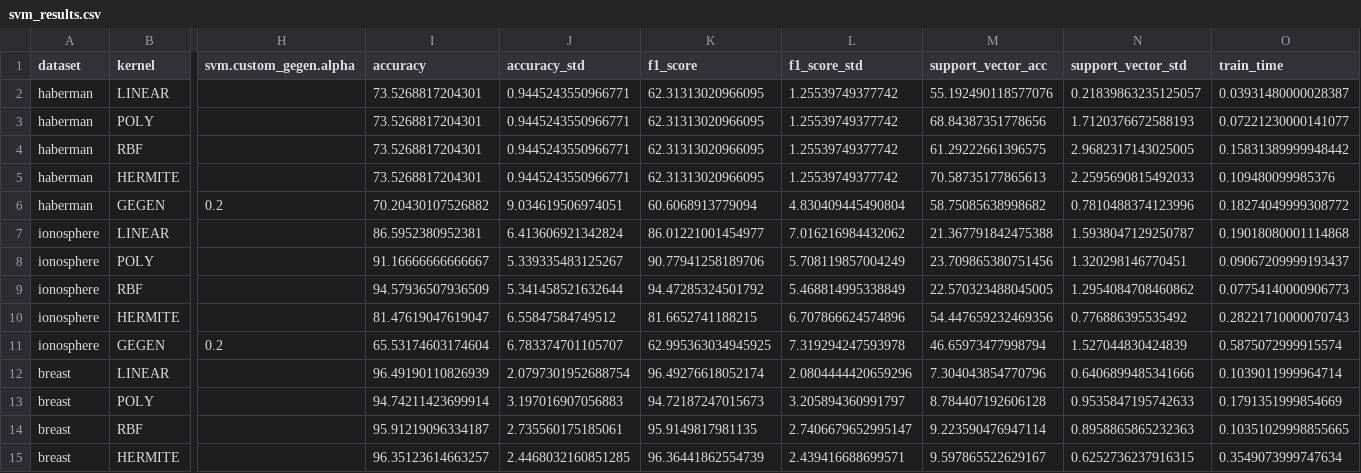
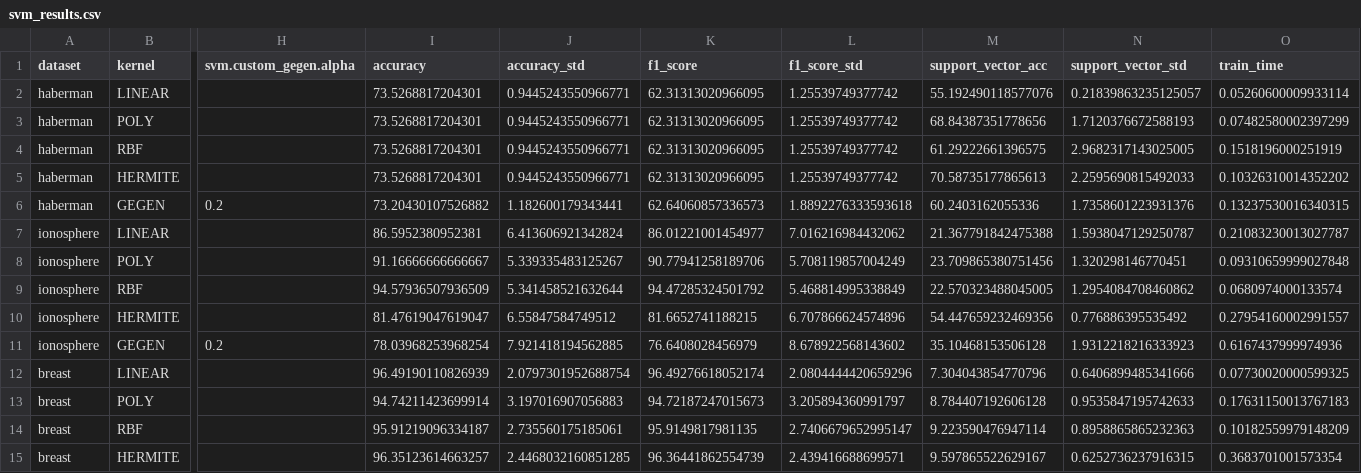
Before and after one commit to Kokechacho/SVMs-QSVMs, a CSV file: results/svm_results.csv, drawn as a sheet; only a part is shown, gaps mark what is left out; the diff covers the shown part only; the diff names each change by its address in the sheet, - before the commit and + after, or states it on an @@ line.

Commit message:
modified:   results/svm_results.csv

```diff
--- a/results/svm_results.csv
+++ b/results/svm_results.csv
-O2 (train_time): 0.03931480000028387
+O2 (train_time): 0.05260600009933114
-O3 (train_time): 0.07221230000141077
+O3 (train_time): 0.07482580002397299
-O4 (train_time): 0.15831389999948442
+O4 (train_time): 0.1518196000251919
-O5 (train_time): 0.109480099985376
+O5 (train_time): 0.10326310014352202
-I6 (accuracy): 70.20430107526882
+I6 (accuracy): 73.20430107526882
-J6 (accuracy_std): 9.034619506974051
+J6 (accuracy_std): 1.182600179343441
-K6 (f1_score): 60.6068913779094
+K6 (f1_score): 62.64060857336573
-L6 (f1_score_std): 4.830409445490804
+L6 (f1_score_std): 1.8892276333593618
-M6 (support_vector_acc): 58.75085638998682
+M6 (support_vector_acc): 60.2403162055336
-N6 (support_vector_std): 0.7810488374123996
+N6 (support_vector_std): 1.7358601223931376
-O6 (train_time): 0.18274049999308772
+O6 (train_time): 0.13237530016340315
-O7 (train_time): 0.19018080001114868
+O7 (train_time): 0.21083230013027787
-O8 (train_time): 0.09067209999193437
+O8 (train_time): 0.09310659999027848
-O9 (train_time): 0.07754140000906773
+O9 (train_time): 0.0680974000133574
-O10 (train_time): 0.28221710000070743
+O10 (train_time): 0.27954160002991557
-I11 (accuracy): 65.53174603174604
+I11 (accuracy): 78.03968253968254
-J11 (accuracy_std): 6.783374701105707
+J11 (accuracy_std): 7.921418194562885
-K11 (f1_score): 62.995363034945925
+K11 (f1_score): 76.6408028456979
-L11 (f1_score_std): 7.319294247593978
+L11 (f1_score_std): 8.678922568143602
-M11 (support_vector_acc): 46.65973477998794
+M11 (support_vector_acc): 35.10468153506128
-N11 (support_vector_std): 1.527044830424839
+N11 (support_vector_std): 1.9312218216333923
-O11 (train_time): 0.5875072999915574
+O11 (train_time): 0.6167437999974936
-O12 (train_time): 0.1039011999964714
+O12 (train_time): 0.07730020000599325
-O13 (train_time): 0.1791351999854669
+O13 (train_time): 0.17631150013767183
-O14 (train_time): 0.10351029998855665
+O14 (train_time): 0.10182559979148209
-O15 (train_time): 0.3549073999747634
+O15 (train_time): 0.3683701001573354
```
Also changed, not shown: 20 edited cells elsewhere in this file, 6 other files.
